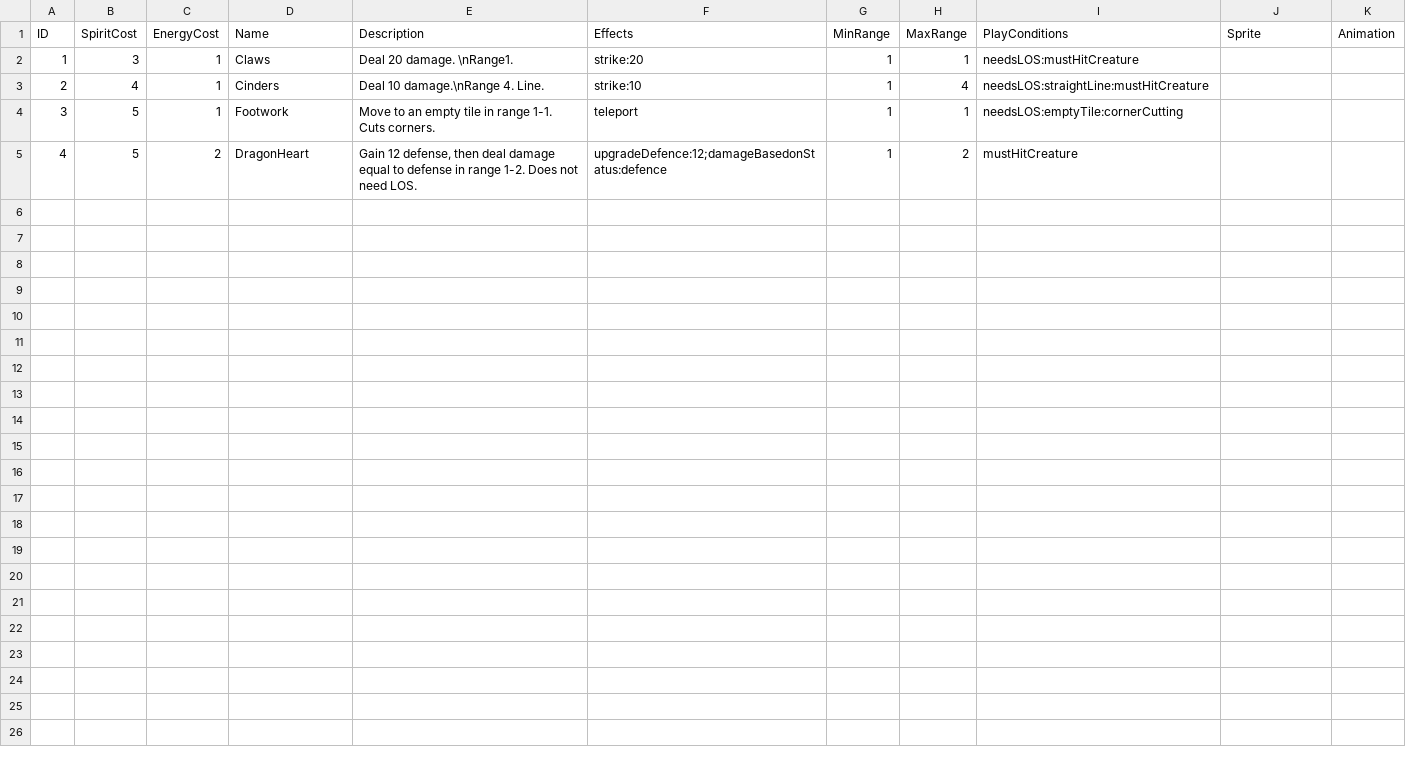
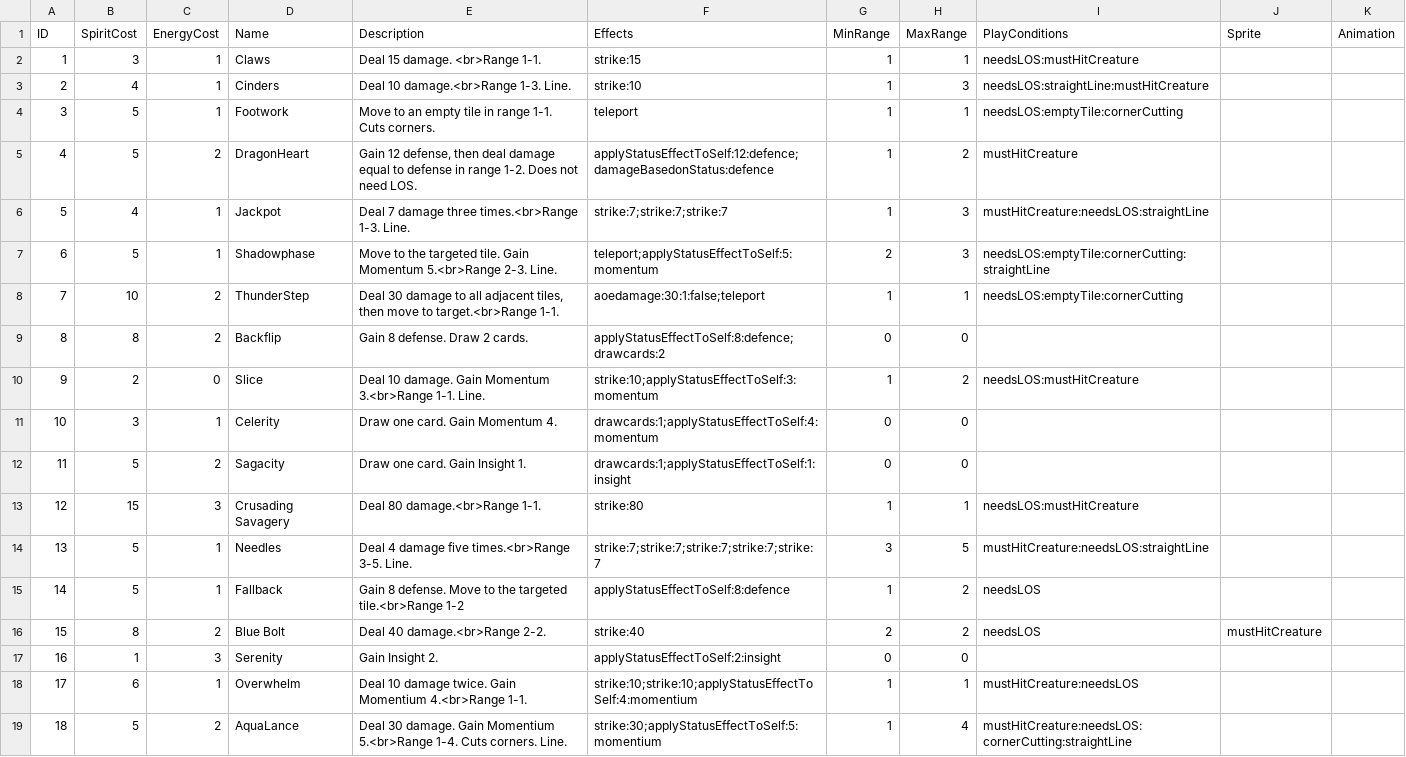
Before and after one commit to PixelMute/MysteryRogueLite, a CSV file: Assets/Resources/cardinfo.csv, drawn as a sheet.

Commit message:
Update cardinfo.csv

```diff
--- a/Assets/Resources/cardinfo.csv
+++ b/Assets/Resources/cardinfo.csv
@@ -1,5 +1,19 @@
 ID,SpiritCost,EnergyCost,Name,Description,Effects,MinRange,MaxRange,PlayConditions,Sprite,Animation
-1, 3, 1, Claws, "Deal 20 damage. \nRange1.", strike:20, 1,1, needsLOS:mustHitCreature
-2, 4, 1, Cinders, "Deal 10 damage.\nRange 4. Line.", strike:10,1, 4,needsLOS:straightLine:mustHitCreature
+1, 3, 1, Claws, "Deal 15 damage. <br>Range 1-1.", strike:15, 1,1, needsLOS:mustHitCreature
+2, 4, 1, Cinders, "Deal 10 damage.<br>Range 1-3. Line.", strike:10,1,3,needsLOS:straightLine:mustHitCreature
 3, 5, 1, Footwork, "Move to an empty tile in range 1-1. Cuts corners." ,teleport,1,1,needsLOS:emptyTile:cornerCutting
-4, 5, 2, DragonHeart,"Gain 12 defense, then deal damage equal to defense in range 1-2. Does not need LOS.", upgradeDefence:12;damageBasedonStatus:defence,1,2,mustHitCreature
+4, 5, 2, DragonHeart, "Gain 12 defense, then deal damage equal to defense in range 1-2. Does not need LOS.", applyStatusEffectToSelf:12:defence;damageBasedonStatus:defence,1,2,mustHitCreature
+5, 4, 1, Jackpot, "Deal 7 damage three times.<br>Range 1-3. Line.", strike:7;strike:7;strike:7,1,3,mustHitCreature:needsLOS:straightLine
+6, 5, 1, Shadowphase, "Move to the targeted tile. Gain Momentum 5.<br>Range 2-3. Line.", teleport;applyStatusEffectToSelf:5:momentum,2,3,needsLOS:emptyTile:cornerCutting:straightLine
+7, 10, 2, ThunderStep, "Deal 30 damage to all adjacent tiles, then move to target.<br>Range 1-1.", aoedamage:30:1:false;teleport,1,1,needsLOS:emptyTile:cornerCutting
+8, 8, 2, Backflip, "Gain 8 defense. Draw 2 cards.", applyStatusEffectToSelf:8:defence;drawcards:2,0,0,
+9, 2, 0, Slice, "Deal 10 damage. Gain Momentum 3.<br>Range 1-1. Line.", strike:10;applyStatusEffectToSelf:3:momentum, 1, 2, needsLOS:mustHitCreature
+10, 3, 1, Celerity, "Draw one card. Gain Momentum 4.", drawcards:1;applyStatusEffectToSelf:4:momentum, 0, 0,
+11, 5, 2, Sagacity, "Draw one card. Gain Insight 1.", drawcards:1;applyStatusEffectToSelf:1:insight,0,0,
+12, 15, 3, Crusading Savagery, "Deal 80 damage.<br>Range 1-1.", strike:80, 1, 1, needsLOS:mustHitCreature
+13, 5, 1, Needles, "Deal 4 damage five times.<br>Range 3-5. Line.", strike:7;strike:7;strike:7;strike:7;strike:7,3,5,mustHitCreature:needsLOS:straightLine
+14, 5, 1, Fallback, "Gain 8 defense. Move to the targeted tile.<br>Range 1-2", applyStatusEffectToSelf:8:defence,1,2,needsLOS
+15, 8, 2, Blue Bolt, "Deal 40 damage.<br>Range 2-2.", strike:40,2,2,needsLOS,mustHitCreature
+16, 1, 3, Serenity, "Gain Insight 2.", applyStatusEffectToSelf:2:insight,0,0,
+17, 6, 1, Overwhelm, "Deal 10 damage twice. Gain Momentium 4.<br>Range 1-1.", strike:10;strike:10;applyStatusEffectToSelf:4:momentium,1,1,mustHitCreature:needsLOS
+18, 5, 2, AquaLance, "Deal 30 damage. Gain Momentium 5.<br>Range 1-4. Cuts corners. Line.", strike:30;applyStatusEffectToSelf:5:momentium,1,4,mustHitCreature:needsLOS:cornerCutting:straightLine
```
